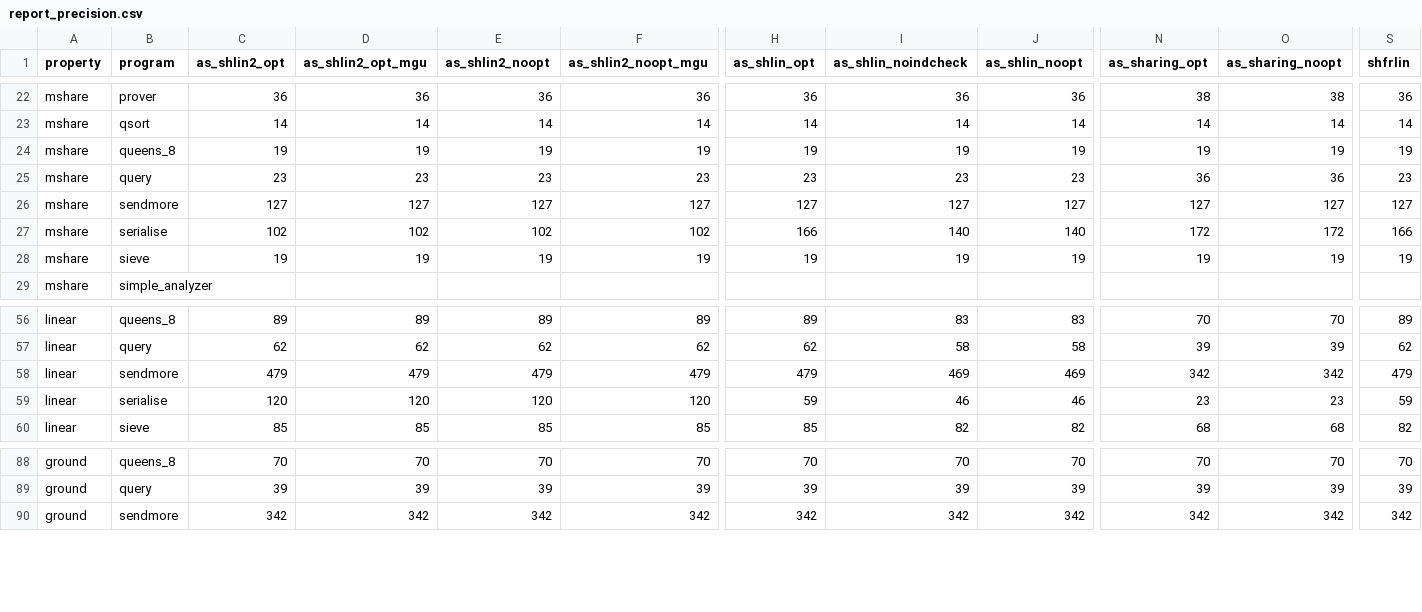
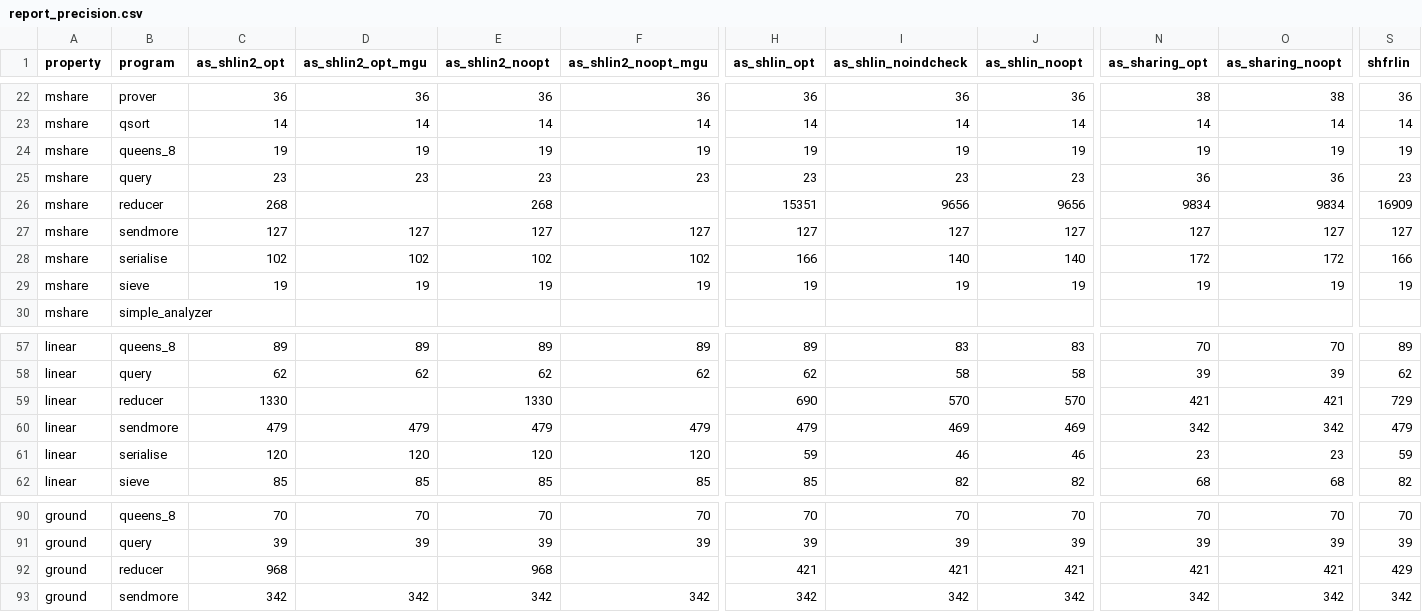
Before and after one commit to amato-gianluca/ciaopp, a CSV file: benchmarks/save-20260207/report_precision.csv, drawn as a sheet; only a part is shown, gaps mark what is left out; rows hold the shown columns only; the diff names each change by its address in the sheet, - before the commit and + after, or states it on an @@ line.

Commit message:
Add reducer to report_precision.
We manually deleted corrupt anlysis results which where making the
generate_report_precision program crash. These corrupt results should
be deleted in principle by the analysis.sh script.

```diff
--- a/benchmarks/save-20260207/report_precision.csv
+++ b/benchmarks/save-20260207/report_precision.csv
+row 26: mshare | reducer | 268 |  | 268 |  | 15351 | 9656 | 9656 | 9834 | 9834 | 16909
+row 59: linear | reducer | 1330 |  | 1330 |  | 690 | 570 | 570 | 421 | 421 | 729
+row 92: ground | reducer | 968 |  | 968 |  | 421 | 421 | 421 | 421 | 421 | 429
```
Also changed, not shown: 2 other files.
